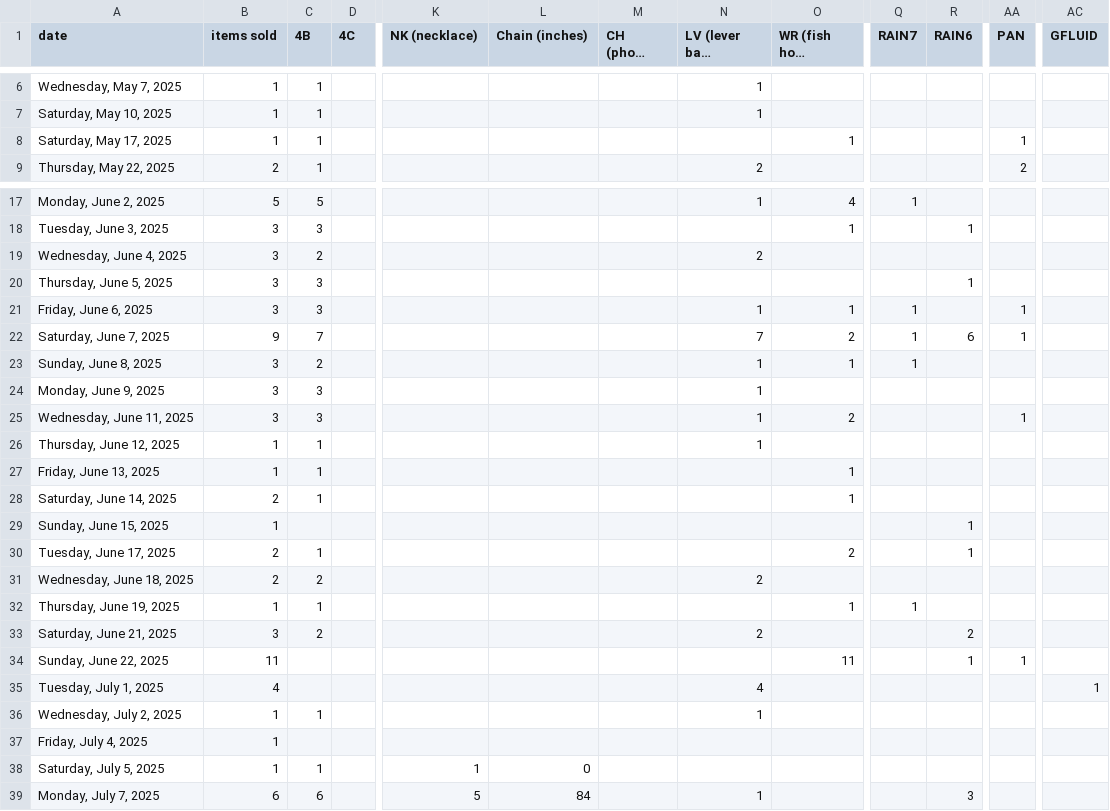
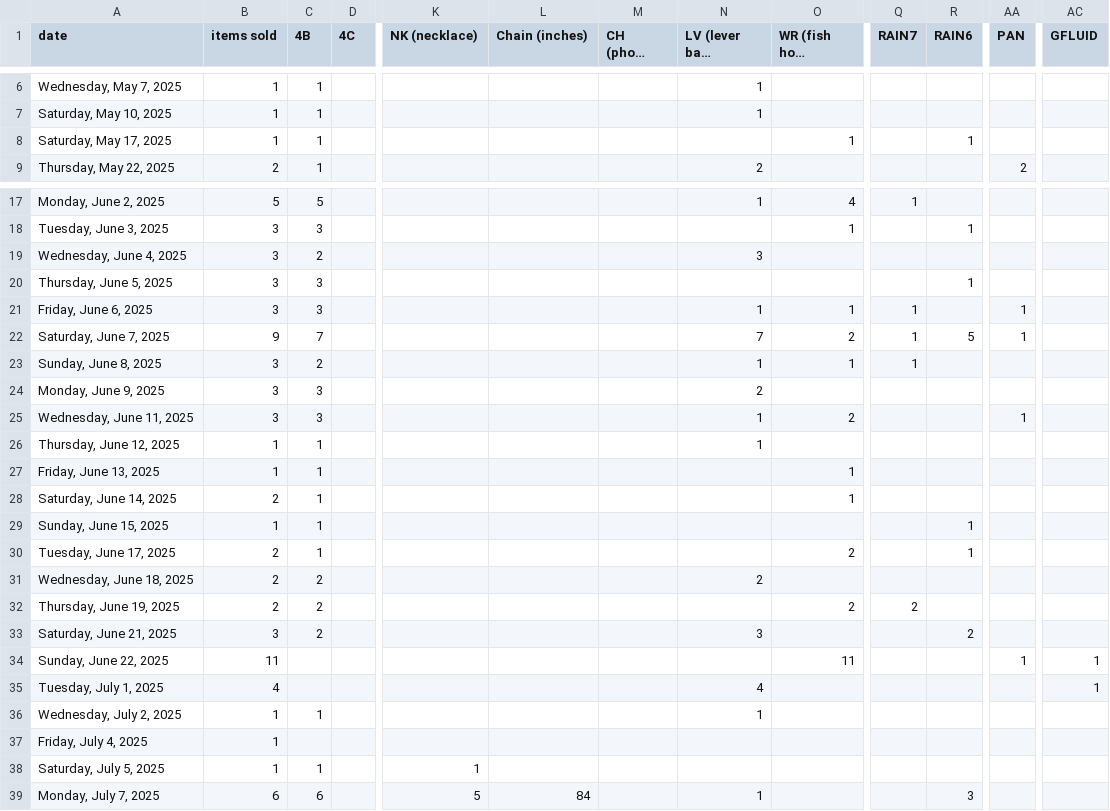
Before and after one commit to PyrrhicShadow/etsy-data-visualizer, a CSV file: PyrrhicSilvaShopTrends.csv, drawn as a sheet; only a part is shown, gaps mark what is left out; long unchanged cells end in …; the diff covers the shown part only; the diff names each change by its address in the sheet, - before the commit and + after, or states it on an @@ line.

```diff
--- a/PyrrhicSilvaShopTrends.csv
+++ b/PyrrhicSilvaShopTrends.csv
-R8 (RAIN6): (empty)
+R8 (RAIN6): 1
-AA8 (PAN): 1
+AA8 (PAN): (empty)
-N19 (LV (lever back earrings): 2
+N19 (LV (lever back earrings): 3
-R22 (RAIN6): 6
+R22 (RAIN6): 5
-N24 (LV (lever back earrings): 1
+N24 (LV (lever back earrings): 2
-C29 (4B): (empty)
+C29 (4B): 1
-B32 (items sold): 1
+B32 (items sold): 2
-C32 (4B): 1
+C32 (4B): 2
-O32 (WR (fish hook earrings): 1
+O32 (WR (fish hook earrings): 2
-Q32 (RAIN7): 1
+Q32 (RAIN7): 2
-N33 (LV (lever back earrings): 2
+N33 (LV (lever back earrings): 3
-R34 (RAIN6): 1
+R34 (RAIN6): (empty)
-AC34 (GFLUID): (empty)
+AC34 (GFLUID): 1
-L38 (Chain (inches)): 0
+L38 (Chain (inches)): (empty)
```
Also changed, not shown: 1 added row, 1 removed row and 45 edited cells elsewhere in this file, PyrrhicSilvaShopSales.csv, 1 other file.
